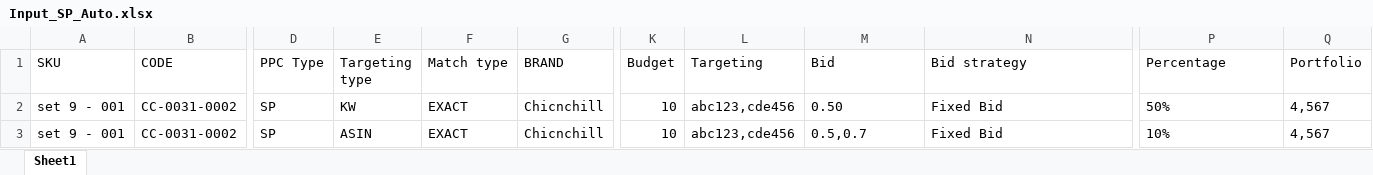
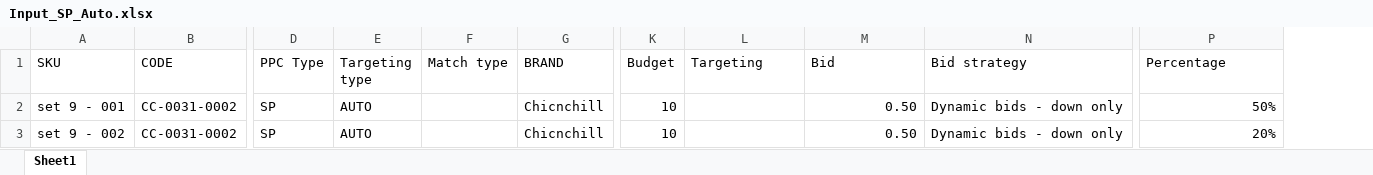
Before and after one commit to KDool/Ads-aws-excel, an Excel workbook: sample_files/Input_SP_Auto.xlsx, sheet Sheet1, drawn as a sheet; only a part is shown, gaps mark what is left out; values as stored, in another font and other column widths than the file's, no borders; the diff names each change by its address in the sheet, - before the commit and + after, or states it on an @@ line.

Commit message:
re format server code for setup manual and auto

```diff
--- a/sample_files/Input_SP_Auto.xlsx (sheet Sheet1)
+++ b/sample_files/Input_SP_Auto.xlsx (sheet Sheet1)
-column Q (Portfolio), rows 2-3: 4,567 | 4,567
-E2 (Targeting type): KW
+E2 (Targeting type): AUTO
-F2:F3 (Match type): EXACT
+F2:F3 (Match type): (empty)
-L2:L3 (Targeting): abc123,cde456
+L2:L3 (Targeting): (empty)
-M2:M3 alignment: left
+M2:M3 alignment: right
-N2:N3 (Bid strategy): Fixed Bid
+N2:N3 (Bid strategy): Dynamic bids - down only
-P2:P3 alignment: left
+P2:P3 alignment: right
-A3 (SKU): set 9 - 001
+A3 (SKU): set 9 - 002
-E3 (Targeting type): ASIN
+E3 (Targeting type): AUTO
-M3 (Bid): 0.5,0.7
+M3 (Bid): 0.50
-P3 (Percentage): 10%
+P3 (Percentage): 20%
```
Also changed, not shown: 10 other files.
